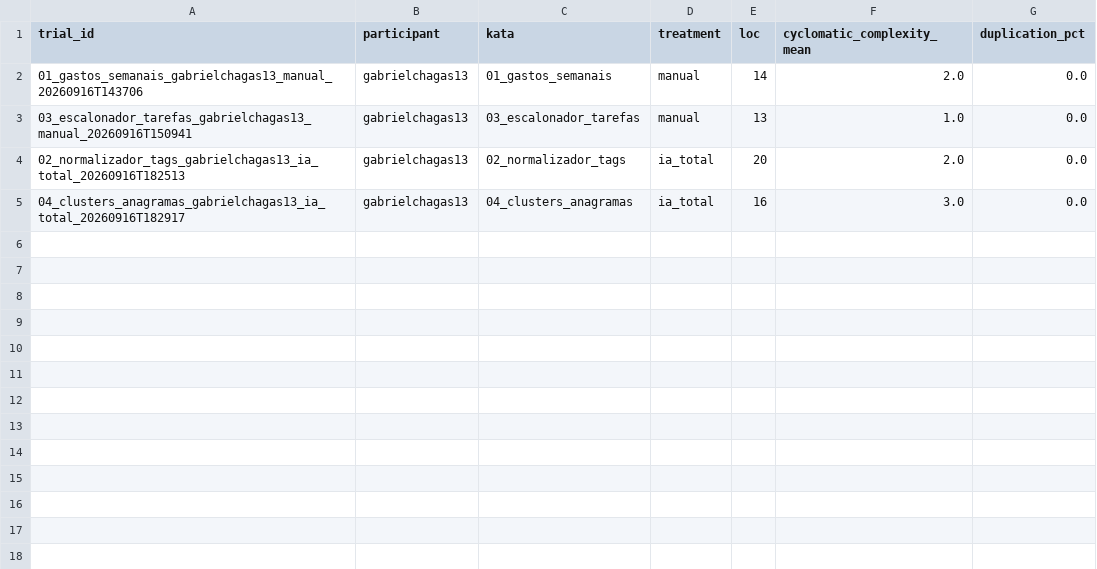
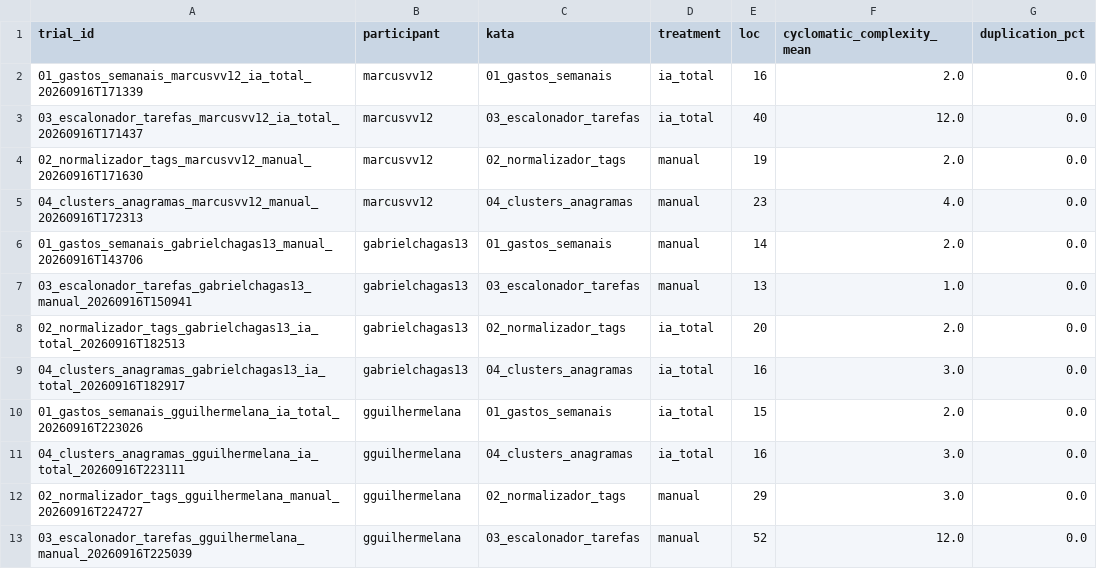
Before and after one commit to gabrielchagas13/lab-exp-de-software-turma-02-grupo-06, a CSV file: lab02/data/metrics.csv, drawn as a sheet; the diff names each change by its address in the sheet, - before the commit and + after, or states it on an @@ line.

Commit message:
#49 #50 finaliza dashboard com os 12 trials + testes de Wilcoxon e atualiza relatório final
- dashboard.py: trial censurado imputado em 2100s (mesma convenção de analyze_rq1_rq2.py),
  tabela de testes inferenciais lida de data/rq01_rq02_testes.csv e data/rq03_testes.csv,
  estado vazio para métricas zeradas (duplicação) e rótulos dos KPIs mais claros
- data/metrics.csv regenerado com os 12 trials
- hipoteses_ameacas.md / hypotheses.py: ameaças observadas na análise (N = 3 sem poder
  estatístico, código de trial censurado na RQ3, efeito teto na RQ2, relabel de tratamento)
- relatorio_final.md: resultados finais de RQ1-RQ3, discussão e conclusão
- README: status da Sprint 3 e do relatório, tabela de resultados

```diff
--- a/lab02/data/metrics.csv
+++ b/lab02/data/metrics.csv
+row 2: 01_gastos_semanais_marcusvv12_ia_total_20260916T171339 | marcusvv12 | 01_gastos_semanais | ia_total | 16 | 2.0 | 0.0
+row 3: 03_escalonador_tarefas_marcusvv12_ia_total_20260916T171437 | marcusvv12 | 03_escalonador_tarefas | ia_total | 40 | 12.0 | 0.0
+row 4: 02_normalizador_tags_marcusvv12_manual_20260916T171630 | marcusvv12 | 02_normalizador_tags | manual | 19 | 2.0 | 0.0
+row 5: 04_clusters_anagramas_marcusvv12_manual_20260916T172313 | marcusvv12 | 04_clusters_anagramas | manual | 23 | 4.0 | 0.0
+row 10: 01_gastos_semanais_gguilhermelana_ia_total_20260916T223026 | gguilhermelana | 01_gastos_semanais | ia_total | 15 | 2.0 | 0.0
+row 11: 04_clusters_anagramas_gguilhermelana_ia_total_20260916T223111 | gguilhermelana | 04_clusters_anagramas | ia_total | 16 | 3.0 | 0.0
+row 12: 02_normalizador_tags_gguilhermelana_manual_20260916T224727 | gguilhermelana | 02_normalizador_tags | manual | 29 | 3.0 | 0.0
+row 13: 03_escalonador_tarefas_gguilhermelana_manual_20260916T225039 | gguilhermelana | 03_escalonador_tarefas | manual | 52 | 12.0 | 0.0
```
Also changed, not shown: 6 other files.
